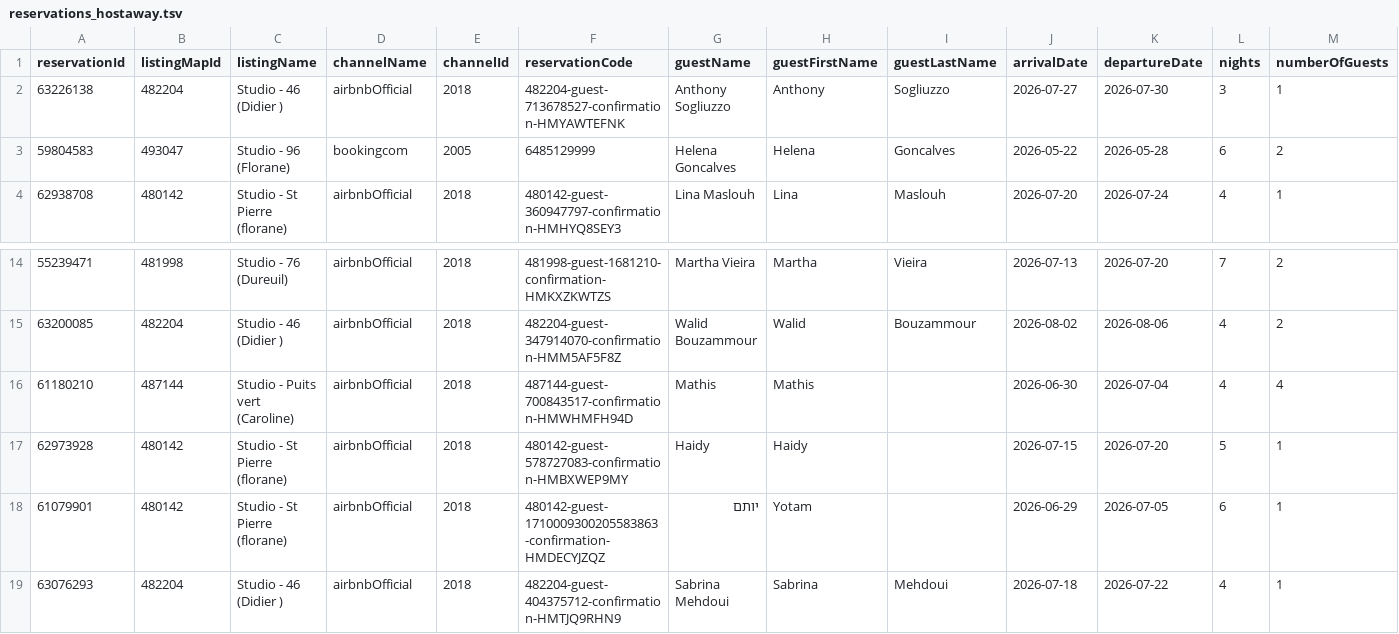
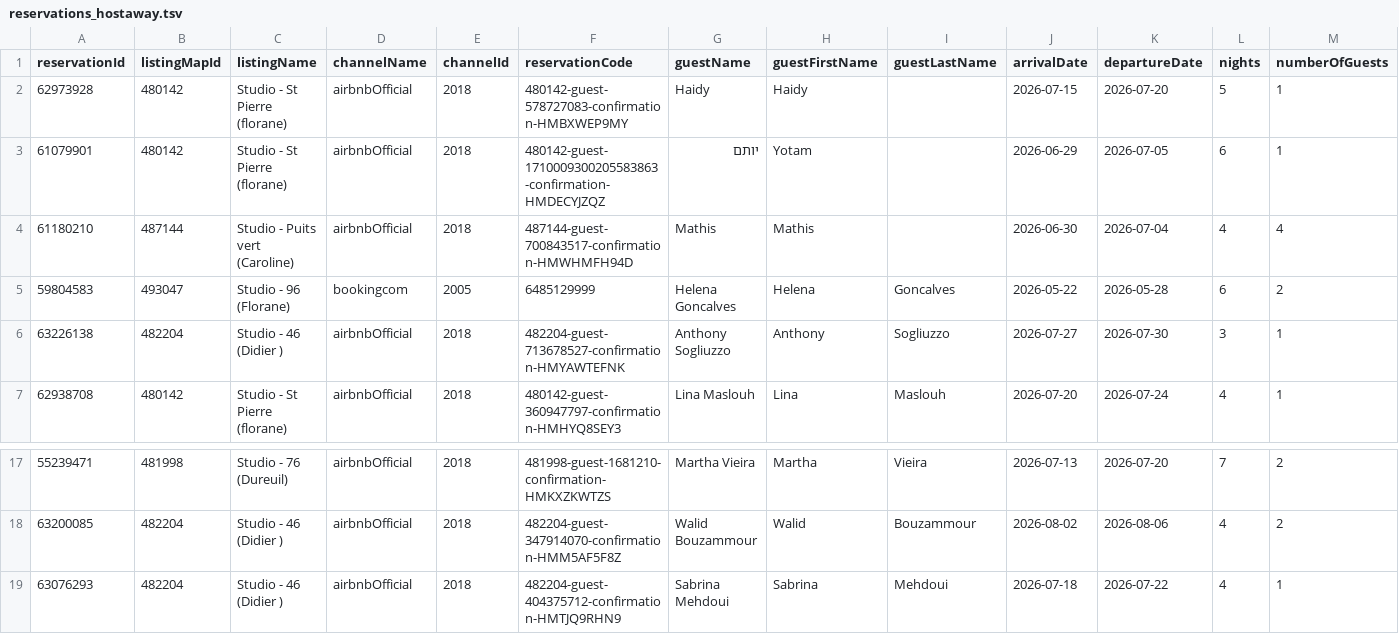
Before and after one commit to eschmitt27/hostaway-reporting, a TSV file: reservations_hostaway.tsv, drawn as a sheet; only a part is shown, gaps mark what is left out; removed rows and columns are numbered as before the commit, all else as after; rows hold the shown columns only; the diff names each change by its address in the sheet, - before the commit and + after, or states it on an @@ line.

```diff
--- a/reservations_hostaway.tsv
+++ b/reservations_hostaway.tsv
+row 2: 62973928 | 480142 | Studio - St Pierre (florane) | airbnbOfficial | 2018 | 480142-guest-578727083-confirmation-HMBXWEP9MY | Haidy | Haidy |  | 2026-07-15 | 2026-07-20 | 5 | 1
+row 3: 61079901 | 480142 | Studio - St Pierre (florane) | airbnbOfficial | 2018 | 480142-guest-1710009300205583863-confirmation-HMDECYJZQZ | יותם | Yotam |  | 2026-06-29 | 2026-07-05 | 6 | 1
+row 4: 61180210 | 487144 | Studio - Puits vert (Caroline) | airbnbOfficial | 2018 | 487144-guest-700843517-confirmation-HMWHMFH94D | Mathis | Mathis |  | 2026-06-30 | 2026-07-04 | 4 | 4
+row 5: 59804583 | 493047 | Studio - 96 (Florane) | bookingcom | 2005 | 6485129999 | Helena Goncalves | Helena | Goncalves | 2026-05-22 | 2026-05-28 | 6 | 2
-row 3: 59804583 | 493047 | Studio - 96 (Florane) | bookingcom | 2005 | 6485129999 | Helena Goncalves | Helena | Goncalves | 2026-05-22 | 2026-05-28 | 6 | 2
-row 16: 61180210 | 487144 | Studio - Puits vert (Caroline) | airbnbOfficial | 2018 | 487144-guest-700843517-confirmation-HMWHMFH94D | Mathis | Mathis |  | 2026-06-30 | 2026-07-04 | 4 | 4
-row 17: 62973928 | 480142 | Studio - St Pierre (florane) | airbnbOfficial | 2018 | 480142-guest-578727083-confirmation-HMBXWEP9MY | Haidy | Haidy |  | 2026-07-15 | 2026-07-20 | 5 | 1
-row 18: 61079901 | 480142 | Studio - St Pierre (florane) | airbnbOfficial | 2018 | 480142-guest-1710009300205583863-confirmation-HMDECYJZQZ | יותם | Yotam |  | 2026-06-29 | 2026-07-05 | 6 | 1
```
Also changed, not shown: hostaway_reporting_final.tsv, 1 other file.
